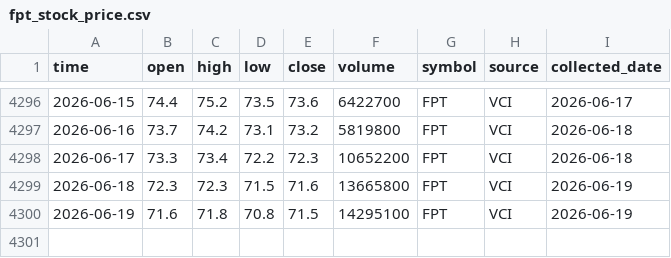
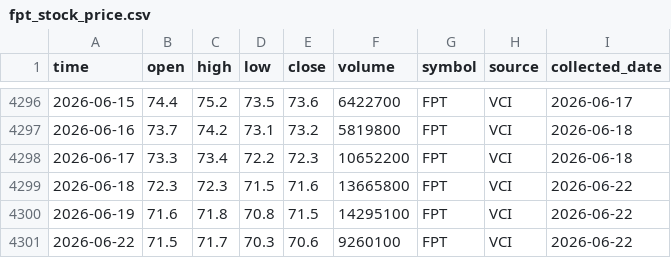
Before and after one commit to dlhdwan/fpt-stock-forecasting, a CSV file: data/raw/fpt_stock_price.csv, drawn as a sheet; only a part is shown, gaps mark what is left out.

```diff
--- a/data/raw/fpt_stock_price.csv
+++ b/data/raw/fpt_stock_price.csv
@@ -4298,3 +4298,4 @@
 2026-06-17,73.3,73.4,72.2,72.3,10652200,FPT,VCI,2026-06-18
-2026-06-18,72.3,72.3,71.5,71.6,13665800,FPT,VCI,2026-06-19
-2026-06-19,71.6,71.8,70.8,71.5,14295100,FPT,VCI,2026-06-19
+2026-06-18,72.3,72.3,71.5,71.6,13665800,FPT,VCI,2026-06-22
+2026-06-19,71.6,71.8,70.8,71.5,14295100,FPT,VCI,2026-06-22
+2026-06-22,71.5,71.7,70.3,70.6,9260100,FPT,VCI,2026-06-22
```
Also changed, not shown: data/raw/vnindex_price.csv, 1 other file.
